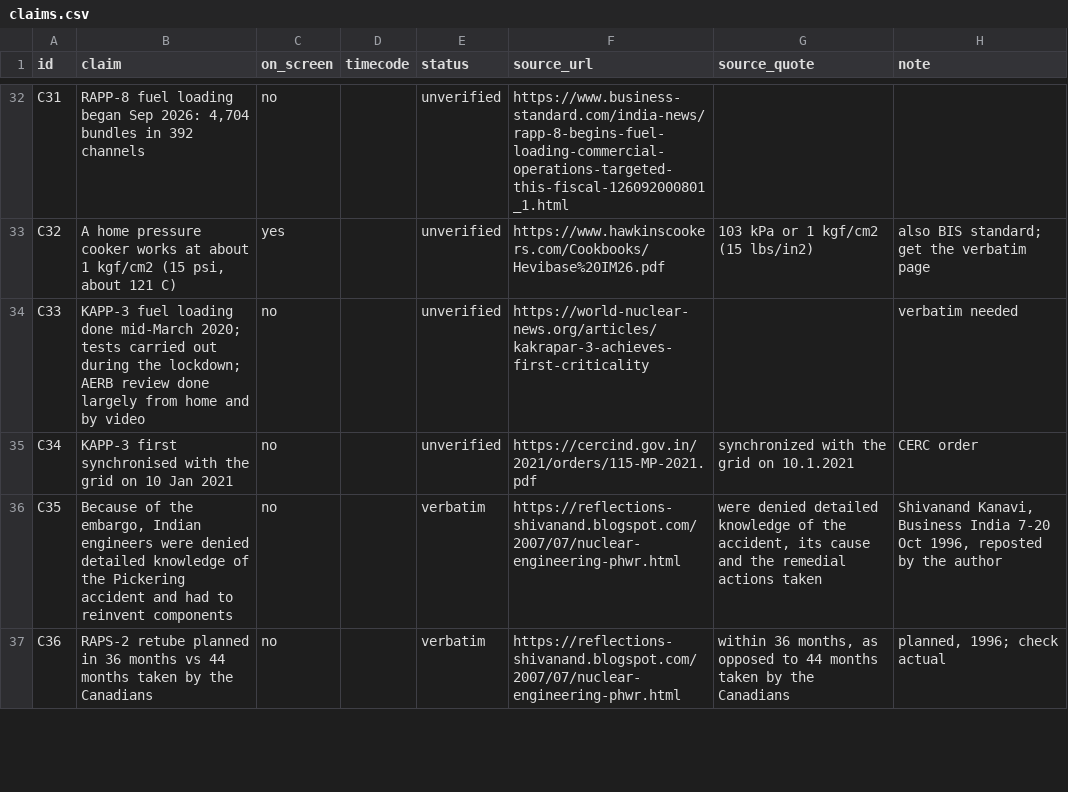
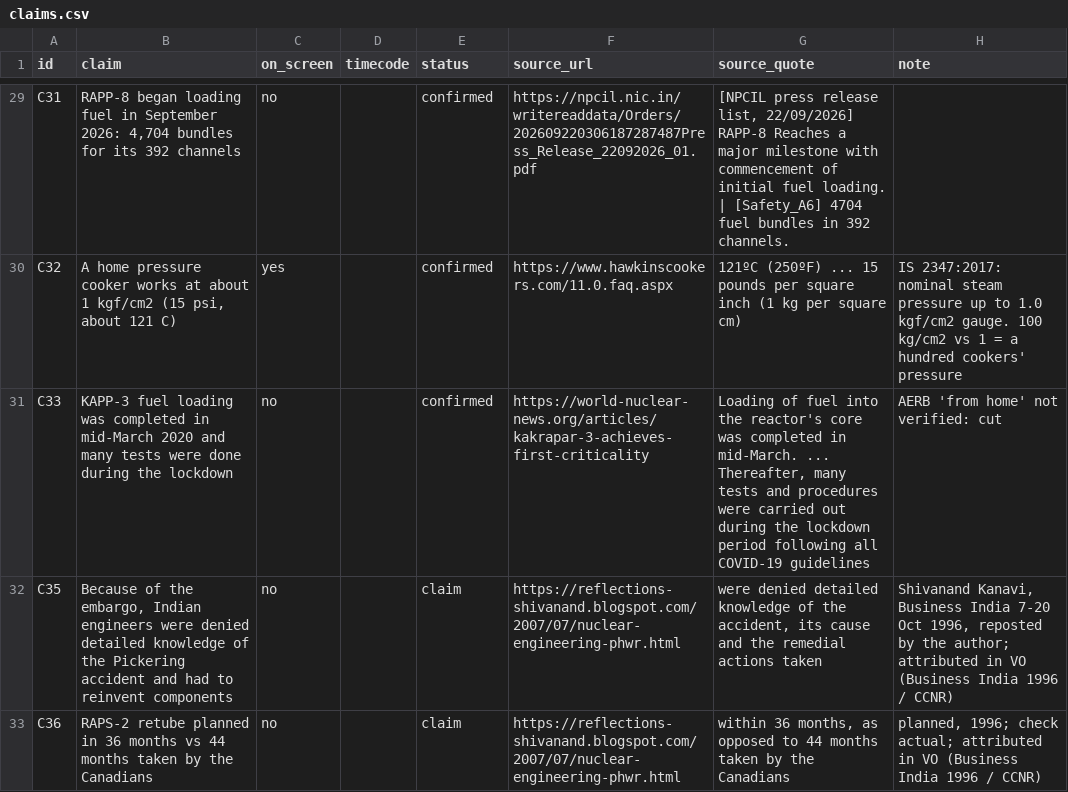
Before and after one commit to mkmk749278/Be-Practical-with-Kishore, a CSV file: projects/phwr-700/claims.csv, drawn as a sheet; only a part is shown, gaps mark what is left out; removed rows and columns are numbered as before the commit, all else as after; the diff covers the shown part only; the diff names each change by its address in the sheet, - before the commit and + after, or states it on an @@ line.

```diff
--- a/projects/phwr-700/claims.csv
+++ b/projects/phwr-700/claims.csv
-B29 (claim): RAPP-8 fuel loading began Sep 2026: 4,704 bundles in 392 channels
+B29 (claim): RAPP-8 began loading fuel in September 2026: 4,704 bundles for its 392 channels
-E29:E31 (status): unverified
+E29:E31 (status): confirmed
-F29 (source_url): https://www.business-standard.com/india-news/rapp-8-begins-fuel-loading-commercial-operations-targeted-this-fiscal-126092000801_1.html
+F29 (source_url): https://npcil.nic.in/writereaddata/Orders/202609220306187287487Press_Release_22092026_01.pdf
-G29 (source_quote): (empty)
+G29 (source_quote): [NPCIL press release list, 22/09/2026] RAPP-8 Reaches a major milestone with commencement of initial fuel loading. | [Safety_A6] 4704 fuel bundles in 392 channels.
-F30 (source_url): https://www.hawkinscookers.com/Cookbooks/Hevibase%20IM26.pdf
+F30 (source_url): https://www.hawkinscookers.com/11.0.faq.aspx
-G30 (source_quote): 103 kPa or 1 kgf/cm2 (15 lbs/in2)
+G30 (source_quote): 121ºC (250ºF) ... 15 pounds per square inch (1 kg per square cm)
-H30 (note): also BIS standard; get the verbatim page
+H30 (note): IS 2347:2017: nominal steam pressure up to 1.0 kgf/cm2 gauge. 100 kg/cm2 vs 1 = a hundred cookers' pressure
-B31 (claim): …fuel loading done mid-March 2020; tests carried out during the lockdown; AERB review done largely from home and by video
+B31 (claim): …fuel loading was completed in mid-March 2020 and many tests were done during the lockdown
-G31 (source_quote): (empty)
+G31 (source_quote): Loading of fuel into the reactor's core was completed in mid-March. ... Thereafter, many tests and procedures were carried out during the lockdown period following all COVID-19 guidelines
-H31 (note): verbatim needed
+H31 (note): AERB 'from home' not verified: cut
-row 35: C34 | KAPP-3 first synchronised with the grid on 10 Jan 2021 | no |  | unverified | https://cercind.gov.in/2021/orders/115-MP-2021.pdf | synchronized with the grid on 10.1.2021 | CERC order
-E32:E33 (status): verbatim
+E32:E33 (status): claim
-H32 (note): …by the author
+H32 (note): …by the author; attributed in VO (Business India 1996 / CCNR)
-H33 (note): …1996; check actual
+H33 (note): …1996; check actual; attributed in VO (Business India 1996 / CCNR)
```
Also changed, not shown: 1 added row, 4 removed rows and 83 edited cells elsewhere in this file, 1 other file.
